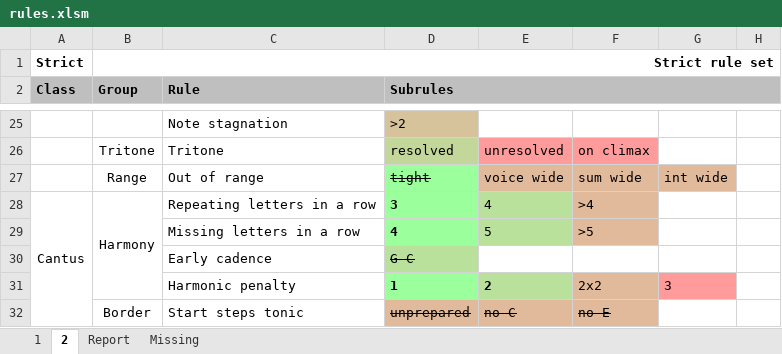
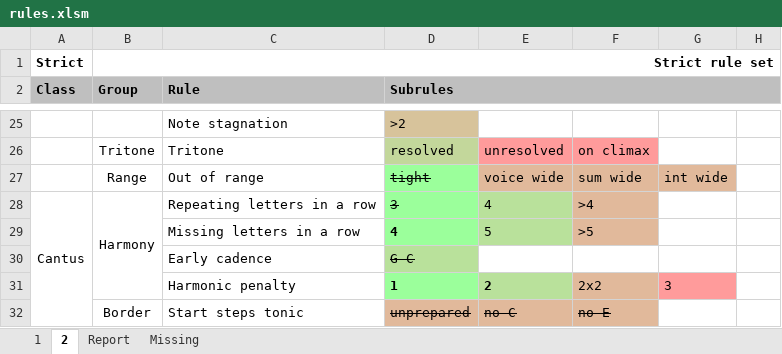
Before and after one commit to rualark/MGen, an Excel workbook: MGen/configs/GenCF1/include/rules.xlsm, sheet 2, drawn as a sheet; only a part is shown, gaps mark what is left out; values as stored, in another font and other column widths than the file's, no borders; charts and pictures not drawn; the diff names each change by its address in the sheet, - before the commit and + after, or states it on an @@ line.

```diff
--- a/MGen/configs/GenCF1/include/rules.xlsm (sheet 2)
+++ b/MGen/configs/GenCF1/include/rules.xlsm (sheet 2)
@@ D28 bold: on → off, strikethrough: off → on @@
```
Also changed, not shown: sheet Report, sheet 1, charts or pictures, 3 other files.
